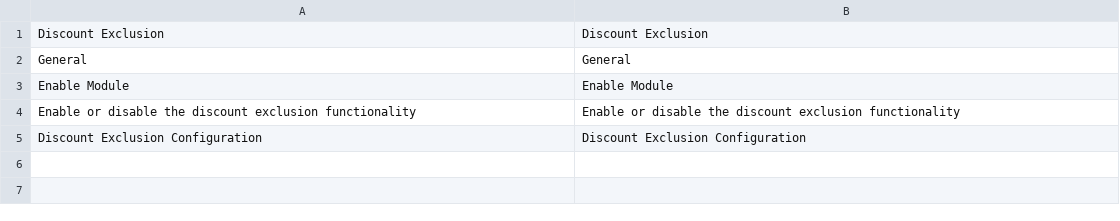
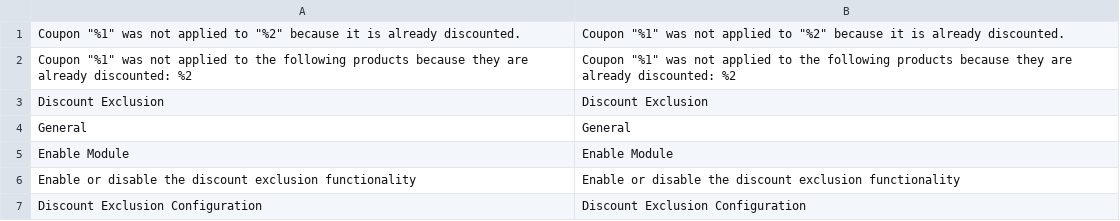
Before and after one commit to pixelperfectat/magento2-module-discount-exclusion, a CSV file: src/i18n/en_US.csv, drawn as a sheet.

```diff
--- a/src/i18n/en_US.csv
+++ b/src/i18n/en_US.csv
@@ -1 +1,3 @@
+"Coupon ""%1"" was not applied to ""%2"" because it is already discounted.","Coupon ""%1"" was not applied to ""%2"" because it is already discounted."
+"Coupon ""%1"" was not applied to the following products because they are already discounted: %2","Coupon ""%1"" was not applied to the following products because they are already discounted: %2"
 "Discount Exclusion","Discount Exclusion"
```
Also changed, not shown: src/i18n/de_DE.csv, src/i18n/es_ES.csv, 2 other files.
